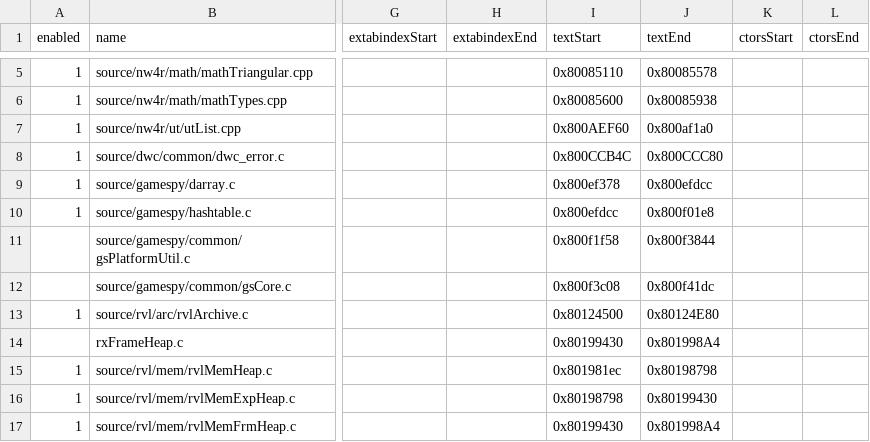
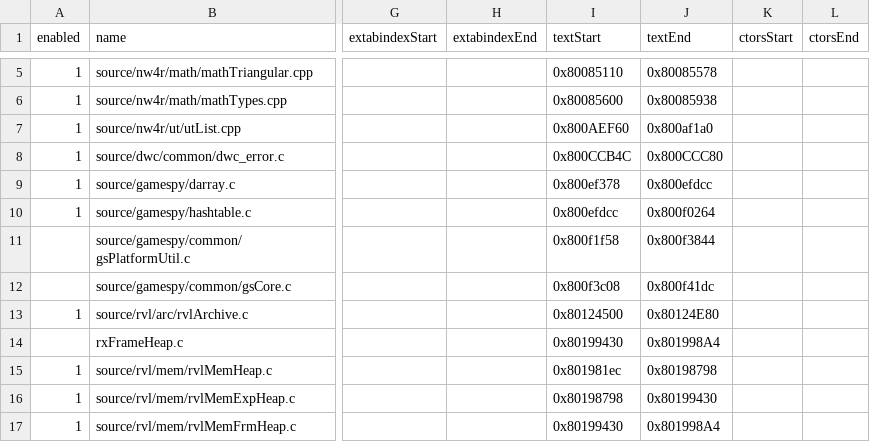
Before and after one commit to riidefi/mkw, a CSV file: pack/dol_slices.csv, drawn as a sheet; only a part is shown, gaps mark what is left out; the diff names each change by its address in the sheet, - before the commit and + after, or states it on an @@ line.

```diff
--- a/pack/dol_slices.csv
+++ b/pack/dol_slices.csv
-J10 (textEnd): 0x800f01e8
+J10 (textEnd): 0x800f0264
```
Also changed, not shown: 3 other files.
